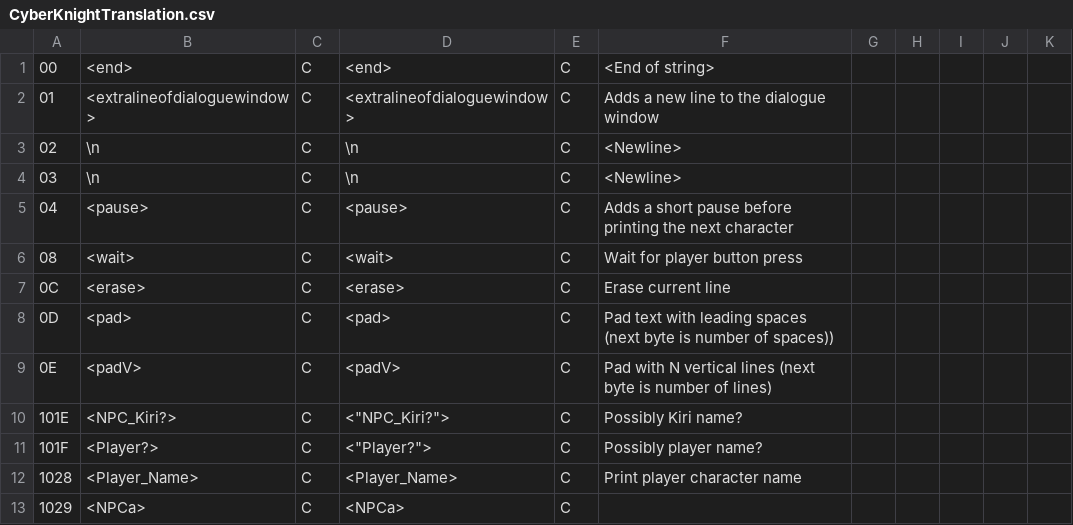
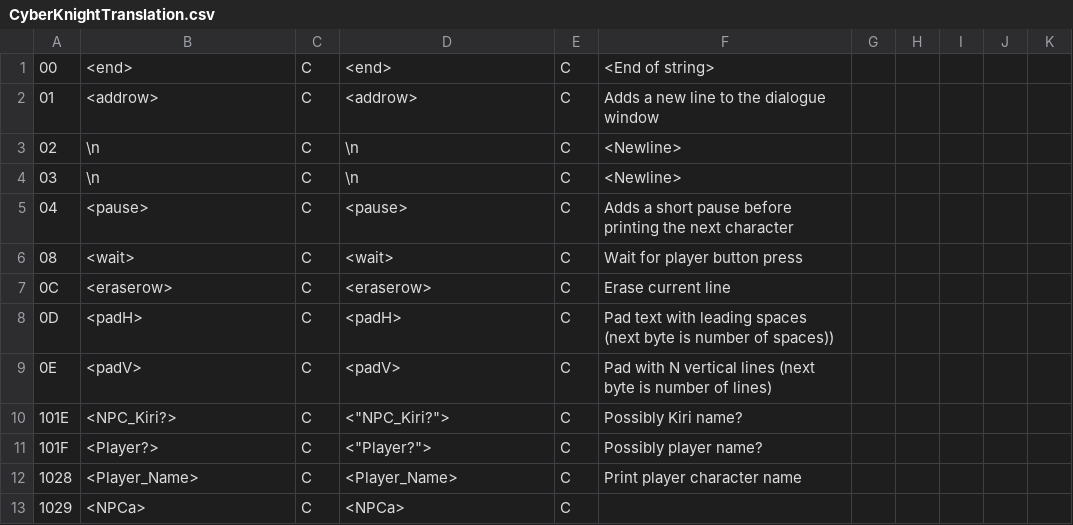
Before and after one commit to megatron-uk/cyberknight-pce, a CSV file: CyberKnightTranslation.csv, drawn as a sheet; only a part is shown; the diff covers the shown part only.

```diff
--- a/CyberKnightTranslation.csv
+++ b/CyberKnightTranslation.csv
@@ -1,3 +1,3 @@
 "00"	"<end>"	"C"	"<end>"	"C"	"<End of string>"					
-"01"	"<extralineofdialoguewindow>"	"C"	"<extralineofdialoguewindow>"	"C"	"Adds a new line to the dialogue window"					
+"01"	"<addrow>"	"C"	"<addrow>"	"C"	"Adds a new line to the dialogue window"					
 "02"	"\n"	"C"	"\n"	"C"	"<Newline>"					
@@ -6,4 +6,4 @@
 "08"	"<wait>"	"C"	"<wait>"	"C"	"Wait for player button press"					
-"0C"	"<erase>"	"C"	"<erase>"	"C"	"Erase current line"					
-"0D"	"<pad>"	"C"	"<pad>"	"C"	"Pad text with leading spaces (next byte is number of spaces))"					
+"0C"	"<eraserow>"	"C"	"<eraserow>"	"C"	"Erase current line"					
+"0D"	"<padH>"	"C"	"<padH>"	"C"	"Pad text with leading spaces (next byte is number of spaces))"					
 "0E"	"<padV>"	"C"	"<padV>"	"C"	"Pad with N vertical lines (next byte is number of lines)"					
```
Also changed, not shown: 33 added rows elsewhere in this file, 45 other files.
